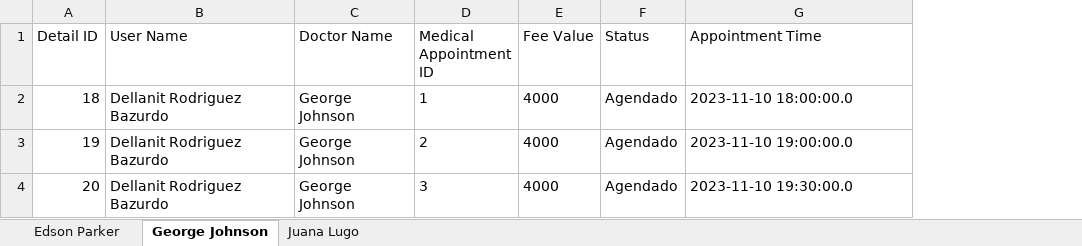
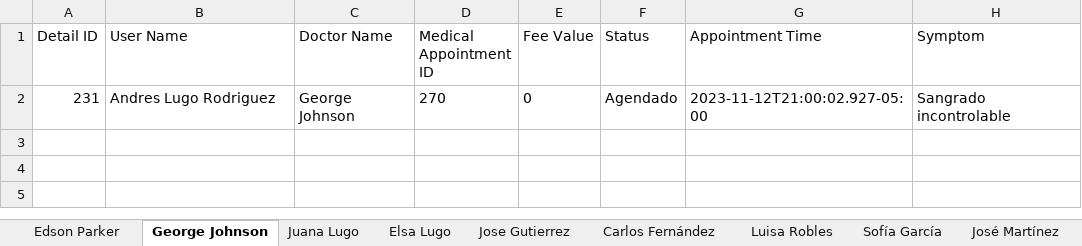
Before and after one commit to Anfel-l/App_Agenda_Management_Backend, an Excel workbook: details-microservice/agenda_medica_masiva.xlsx, sheet George Johnson, drawn as a sheet; values as stored, in another font and other column widths than the file's, no borders; removed rows and columns are numbered as before the commit, all else as after; the diff names each change by its address in the sheet, - before the commit and + after, or states it on an @@ line.

```diff
--- a/details-microservice/agenda_medica_masiva.xlsx (sheet George Johnson)
+++ b/details-microservice/agenda_medica_masiva.xlsx (sheet George Johnson)
+sheet tab: Elsa Lugo
+sheet tab: Jose Gutierrez
+sheet tab: Carlos Fernández
+sheet tab: Luisa Robles
+sheet tab: Sofía García
+sheet tab: José Martínez
+column H (Symptom), empty
-row 2: 18 | Dellanit Rodriguez Bazurdo | George Johnson | 1 | 4000 | Agendado | 2023-11-10 18:00:00.0
-row 3: 19 | Dellanit Rodriguez Bazurdo | George Johnson | 2 | 4000 | Agendado | 2023-11-10 19:00:00.0
-row 4: 20 | Dellanit Rodriguez Bazurdo | George Johnson | 3 | 4000 | Agendado | 2023-11-10 19:30:00.0
+row 2: 231 | Andres Lugo Rodriguez | George Johnson | 270 | 0 | Agendado | 2023-11-12T21:00:02.927-05:00 | Sangrado incontrolable
```
Also changed, not shown: sheet Edson Parker, sheet Juana Lugo, 14 other files.
